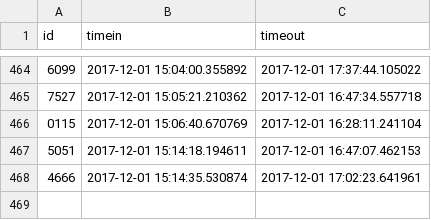
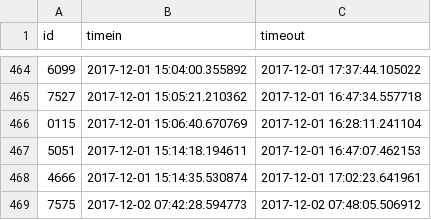
Before and after one commit to Team3128/2017-18-attendance-data, a CSV file: scans.csv, drawn as a sheet; only a part is shown, gaps mark what is left out.

Commit message:
Added Attendance Data for 2017-12-03

```diff
--- a/scans.csv
+++ b/scans.csv
@@ -468 +468,2 @@ id,timein,timeout
 4666,2017-12-01 15:14:35.530874,2017-12-01 17:02:23.641961
+7575,2017-12-02 07:42:28.594773,2017-12-02 07:48:05.506912
```
